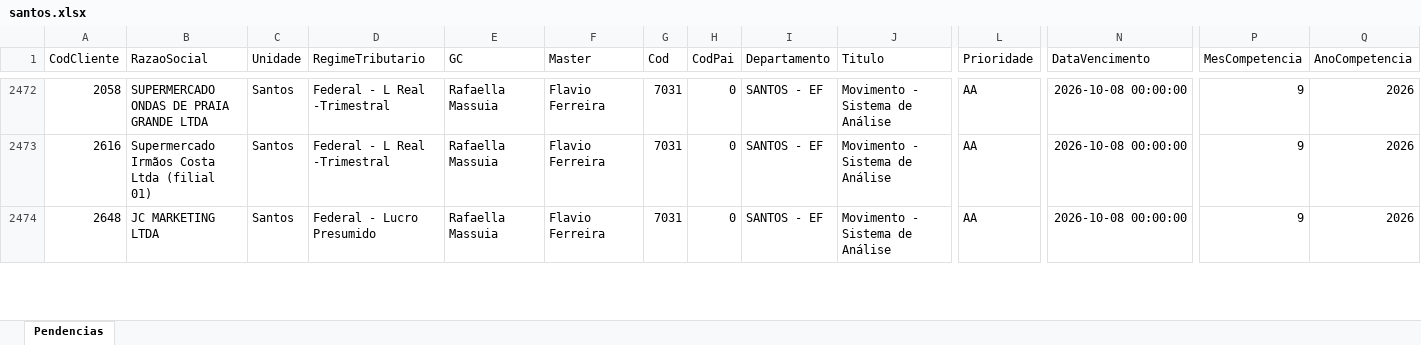
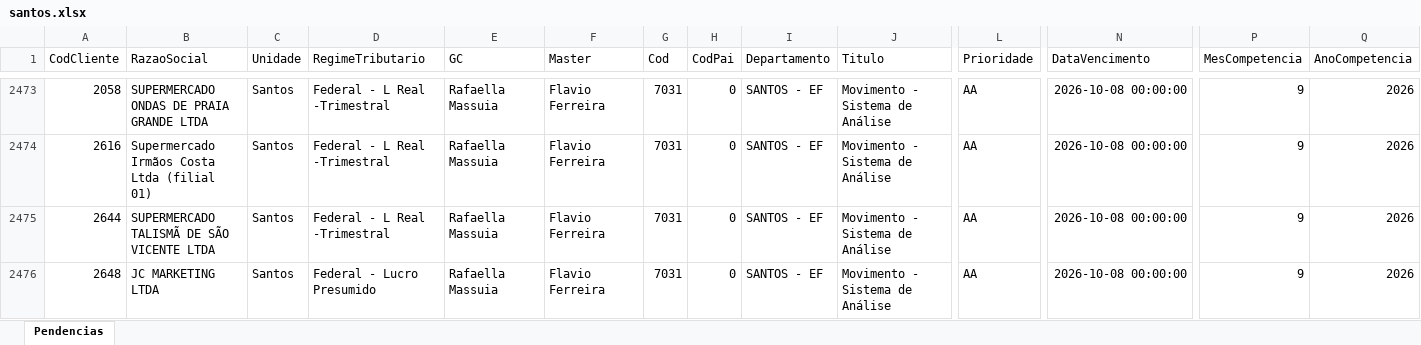
Before and after one commit to Controladoria-MG/Tarefas-baixadas, an Excel workbook: data/base/santos.xlsx, sheet Pendencias, drawn as a sheet; only a part is shown, gaps mark what is left out; values as stored, in another font and other column widths than the file's, no borders; rows hold the shown columns only; the diff covers the shown part only; the diff names each change by its address in the sheet, - before the commit and + after, or states it on an @@ line.

```diff
--- a/data/base/santos.xlsx (sheet Pendencias)
+++ b/data/base/santos.xlsx (sheet Pendencias)
+row 2475: 2644 | SUPERMERCADO TALISMÃ DE SÃO VICENTE LTDA | Santos | Federal - L Real -Trimestral | Rafaella Massuia | Flavio Ferreira | 7031 | 0 | SANTOS - EF | Movimento - Sistema de Análise | AA | 2026-10-08 00:00:00 | 9 | 2026
```
Also changed, not shown: 12 added rows, 8 removed rows, 1 moved row and 2 edited cells elsewhere in this sheet, data/base/goias.xlsx, 3 other files.
